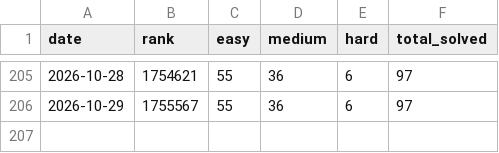
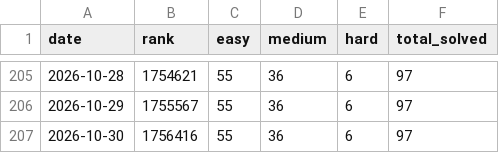
Before and after one commit to Lampropeltiss/LeetGraph, a CSV file: data/leetcode_ranking.csv, drawn as a sheet; only a part is shown, gaps mark what is left out.

```diff
--- a/data/leetcode_ranking.csv
+++ b/data/leetcode_ranking.csv
@@ -206 +206,2 @@ date,rank,easy,medium,hard,total_solved
 2026-10-29,1755567,55,36,6,97
+2026-10-30,1756416,55,36,6,97
```
Also changed, not shown: 2 other files.
